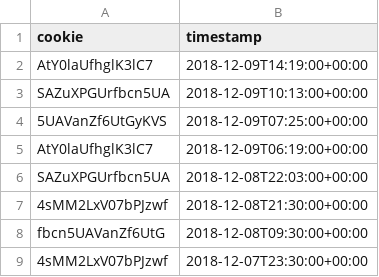
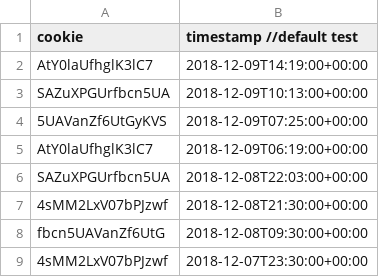
Before and after one commit to azshen-umich/most-active-cookies, a CSV file: cookie_log.csv, drawn as a sheet.

```diff
--- a/cookie_log.csv
+++ b/cookie_log.csv
@@ -1,2 +1,2 @@
-cookie,timestamp
+cookie,timestamp //default test
 AtY0laUfhglK3lC7,2018-12-09T14:19:00+00:00
```
Also changed, not shown: 4 other files.
